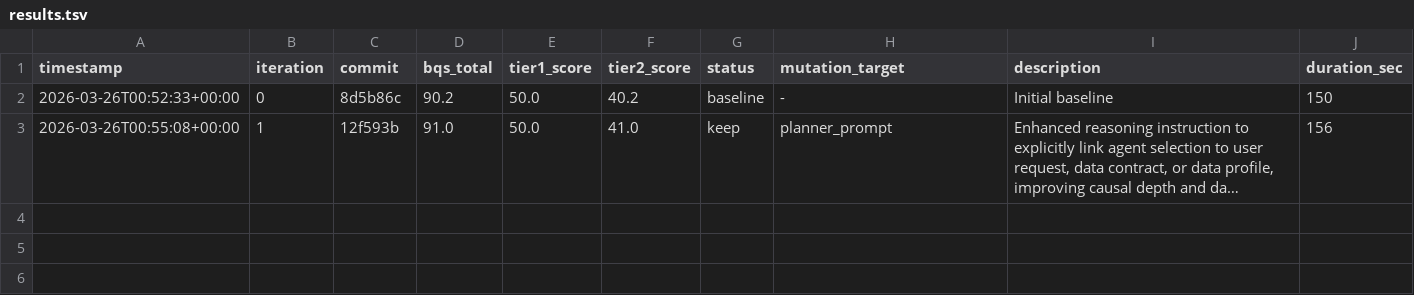
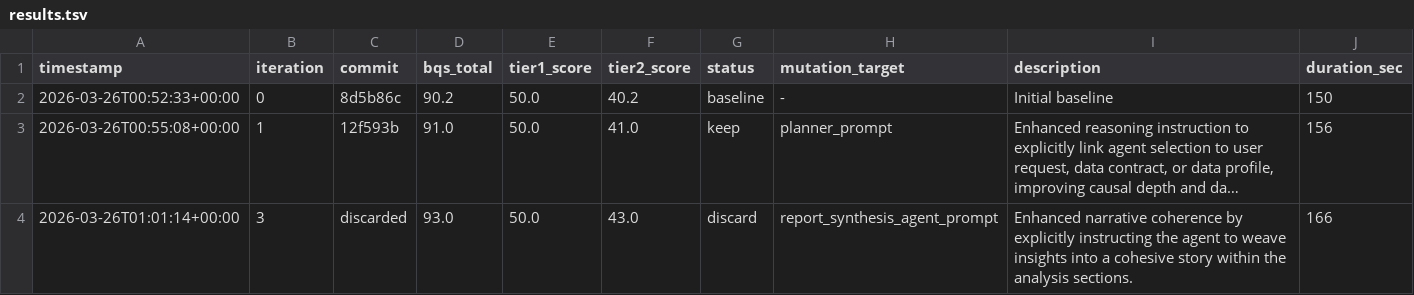
Before and after one commit to ty-hayes-82/data-analyst-agent, a TSV file: autoresearch/results.tsv, drawn as a sheet; long unchanged cells end in …; the diff names each change by its address in the sheet, - before the commit and + after, or states it on an @@ line.

```diff
--- a/autoresearch/results.tsv
+++ b/autoresearch/results.tsv
+row 4: 2026-03-26T01:01:14+00:00 | 3 | discarded | 93.0 | 50.0 | 43.0 | discard | report_synthesis_agent_prompt | Enhanced narrative coherence by explicitly instructing the agent to weave insights into a cohesive story within the analysis sections. | 166
```
Also changed, not shown: 1 other file.
